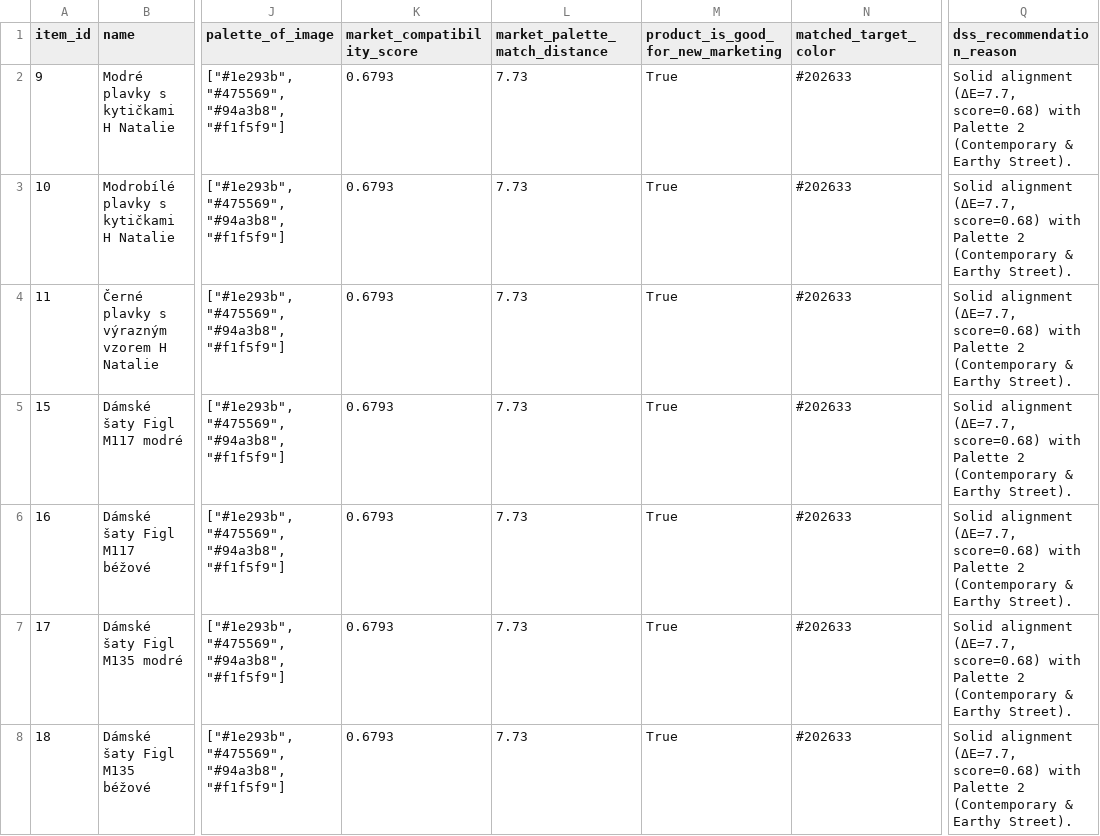
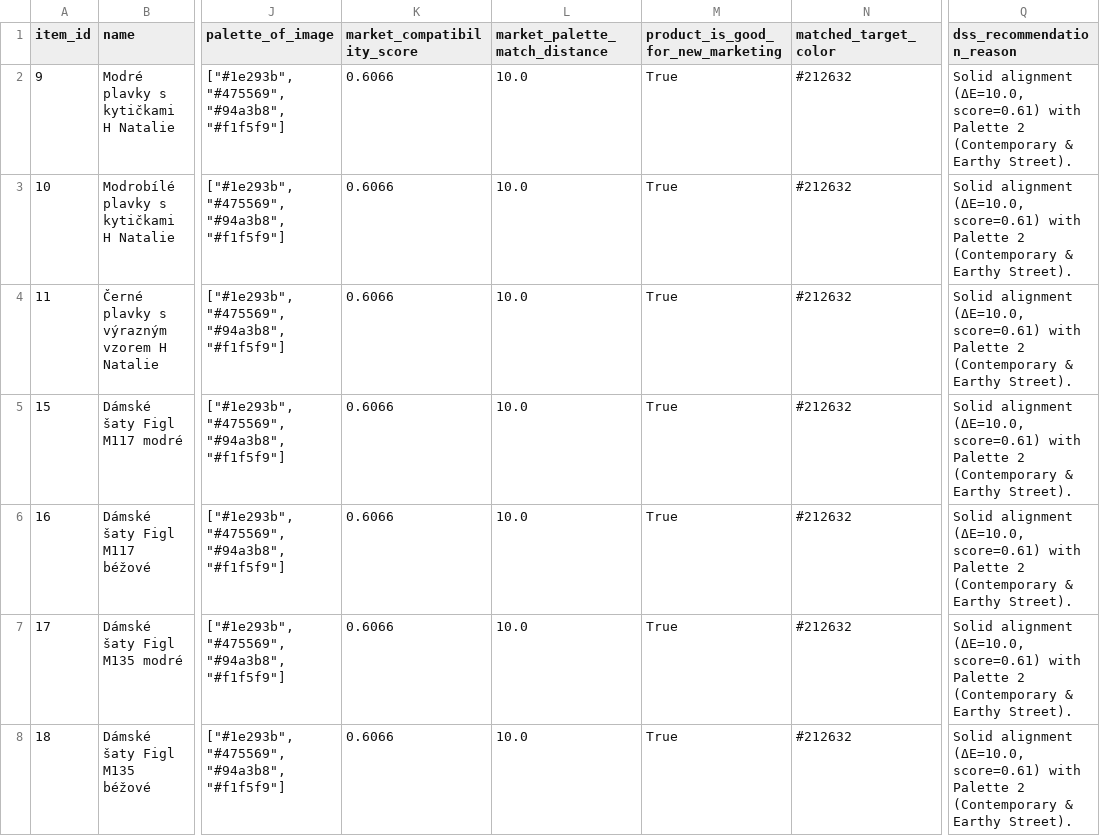
Before and after one commit to fotomain/CV26-INTERNET-SHOP-EXPERTISE, a CSV file: step5_dss/result_good_for_new_marketing.csv, drawn as a sheet; only a part is shown, gaps mark what is left out; the diff covers the shown part only; the diff names each change by its address in the sheet, - before the commit and + after, or states it on an @@ line.

```diff
--- a/step5_dss/result_good_for_new_marketing.csv
+++ b/step5_dss/result_good_for_new_marketing.csv
-K2:K8 (market_compatibility_score): 0.6793
+K2:K8 (market_compatibility_score): 0.6066
-L2:L8 (market_palette_match_distance): 7.73
+L2:L8 (market_palette_match_distance): 10.0
-N2:N8 (matched_target_color): #202633
+N2:N8 (matched_target_color): #212632
-Q2:Q8 (dss_recommendation_reason): Solid alignment (ΔE=7.7, score=0.68) with Palette…
+Q2:Q8 (dss_recommendation_reason): Solid alignment (ΔE=10.0, score=0.61) with Palette…
```
Also changed, not shown: 96 edited cells elsewhere in this file, step5_dss/result5.csv, step5_dss/result_not_good_for_new_marketing.csv, 2 other files.
